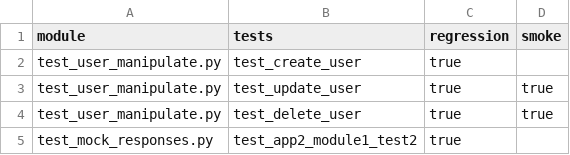
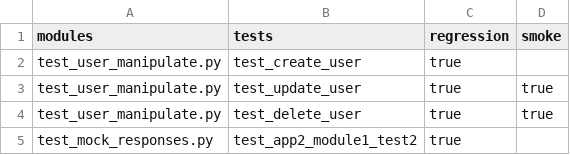
Before and after one commit to ankurb9/py-auto, a CSV file: enablement/test_api.csv, drawn as a sheet.

```diff
--- a/enablement/test_api.csv
+++ b/enablement/test_api.csv
@@ -1,2 +1,2 @@
-module,tests,regression,smoke
+modules,tests,regression,smoke
 test_user_manipulate.py,test_create_user,true,
```
Also changed, not shown: enablement/test_ui.csv, 2 other files.
